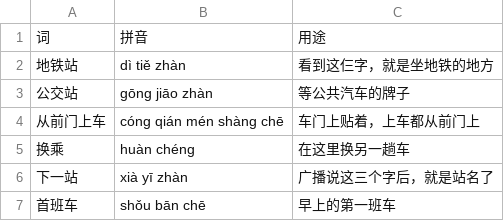
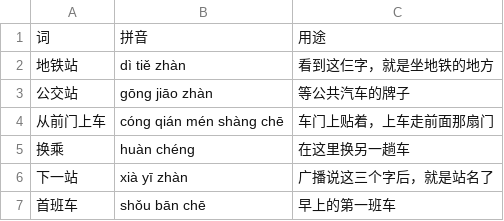
Before and after one commit to qiuyongjun/KnowMo, a CSV file: wordbanks/公交地铁.csv, drawn as a sheet; only a part is shown; the diff covers the shown part only.

```diff
--- a/wordbanks/公交地铁.csv
+++ b/wordbanks/公交地铁.csv
@@ -3,3 +3,3 @@
 公交站,gōng jiāo zhàn,等公共汽车的牌子
-从前门上车,cóng qián mén shàng chē,车门上贴着，上车都从前门上
+从前门上车,cóng qián mén shàng chē,车门上贴着，上车走前面那扇门
 换乘,huàn chéng,在这里换另一趟车
```
Also changed, not shown: 8 added rows and 7 removed rows elsewhere in this file, wordbanks/医院.csv, wordbanks/家电.csv, 2 other files.
